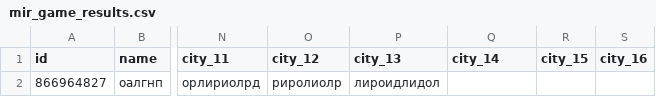
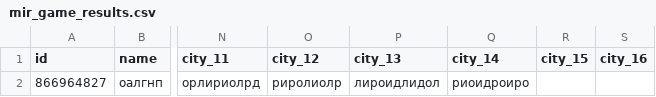
Before and after one commit to muzredmaksimov-dot/MIR_GAME, a CSV file: mir_game_results.csv, drawn as a sheet; only a part is shown, gaps mark what is left out; the diff names each change by its address in the sheet, - before the commit and + after, or states it on an @@ line.

Commit message:
update results

```diff
--- a/mir_game_results.csv
+++ b/mir_game_results.csv
-Q2 (city_14): (empty)
+Q2 (city_14): риоидроиро
```
